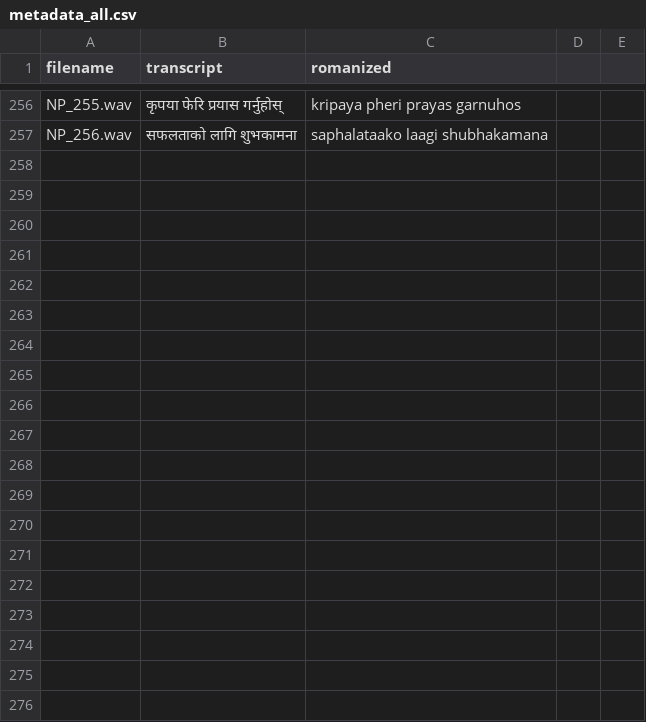
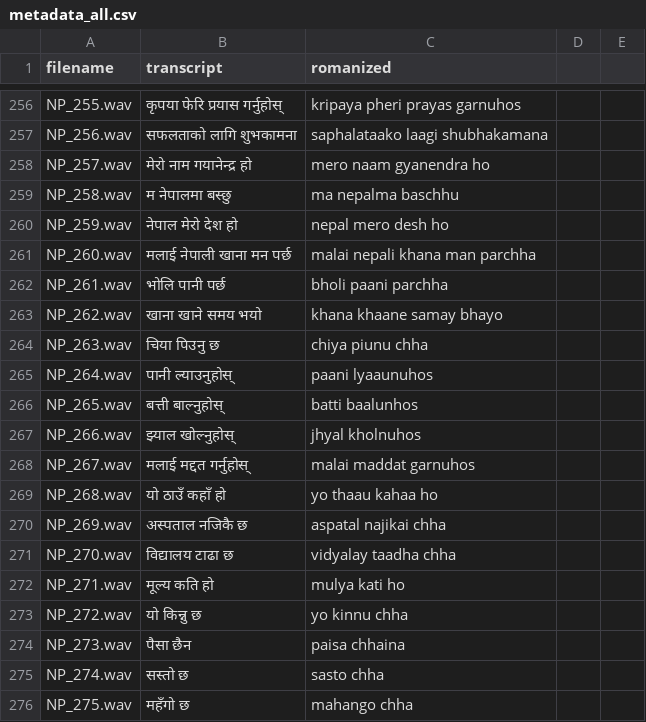
Before and after one commit to nepaman/nepali-voice-ai-pilot, a CSV file: data/metadata_all.csv, drawn as a sheet; only a part is shown, gaps mark what is left out; the diff covers the shown part only.

```diff
--- a/data/metadata_all.csv
+++ b/data/metadata_all.csv
@@ -257 +257,20 @@ NP_255.wav,कृपया फेरि प्रयास गर्नुहो
 NP_256.wav,सफलताको लागि शुभकामना,saphalataako laagi shubhakamana
+NP_257.wav,मेरो नाम गयानेन्द्र हो,mero naam gyanendra ho
+NP_258.wav,म नेपालमा बस्छु,ma nepalma baschhu
+NP_259.wav,नेपाल मेरो देश हो,nepal mero desh ho
+NP_260.wav,मलाई नेपाली खाना मन पर्छ,malai nepali khana man parchha
+NP_261.wav,भोलि पानी पर्छ,bholi paani parchha
+NP_262.wav,खाना खाने समय भयो,khana khaane samay bhayo
+NP_263.wav,चिया पिउनु छ,chiya piunu chha
+NP_264.wav,पानी ल्याउनुहोस्,paani lyaaunuhos
+NP_265.wav,बत्ती बाल्नुहोस्,batti baalunhos
+NP_266.wav,झ्याल खोल्नुहोस्,jhyal kholnuhos
+NP_267.wav,मलाई मद्दत गर्नुहोस्,malai maddat garnuhos
+NP_268.wav,यो ठाउँ कहाँ हो,yo thaau kahaa ho
+NP_269.wav,अस्पताल नजिकै छ,aspatal najikai chha
+NP_270.wav,विद्यालय टाढा छ,vidyalay taadha chha
+NP_271.wav,मूल्य कति हो,mulya kati ho
+NP_272.wav,यो किन्नु छ,yo kinnu chha
+NP_273.wav,पैसा छैन,paisa chhaina
+NP_274.wav,सस्तो छ,sasto chha
+NP_275.wav,महँगो छ,mahango chha
```
Also changed, not shown: 31 added rows elsewhere in this file, 51 other files.
